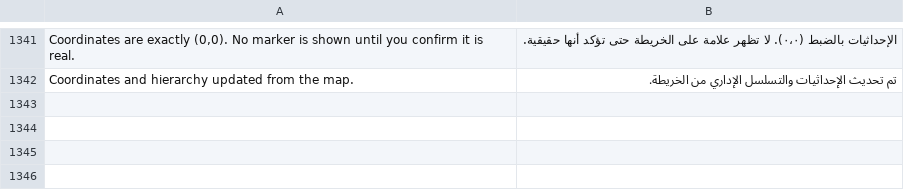
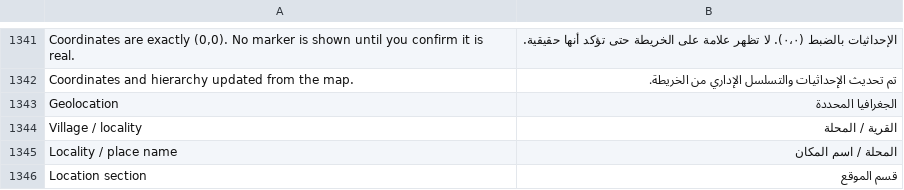
Before and after one commit to josuecano22222-rgb/Siraj-Research, a CSV file: siraj_research/translations/ar.csv, drawn as a sheet; only a part is shown, gaps mark what is left out; the diff names each change by its address in the sheet, - before the commit and + after, or states it on an @@ line.

Commit message:
Group all location fields into one canonical Location section
Co-authored-by: arena-agent <297053741+arena-agent@users.noreply.github.com>

```diff
--- a/siraj_research/translations/ar.csv
+++ b/siraj_research/translations/ar.csv
+row 1343: Geolocation | الجغرافيا المحددة
+row 1344: Village / locality | القرية / المحلة
+row 1345: Locality / place name | المحلة / اسم المكان
+row 1346: Location section | قسم الموقع
```
Also changed, not shown: 25 other files.
